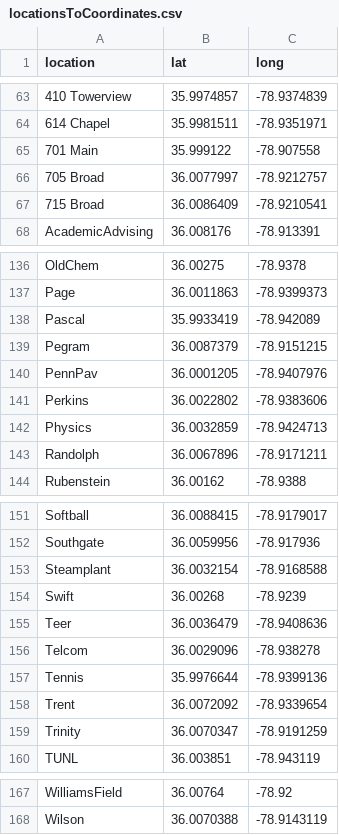
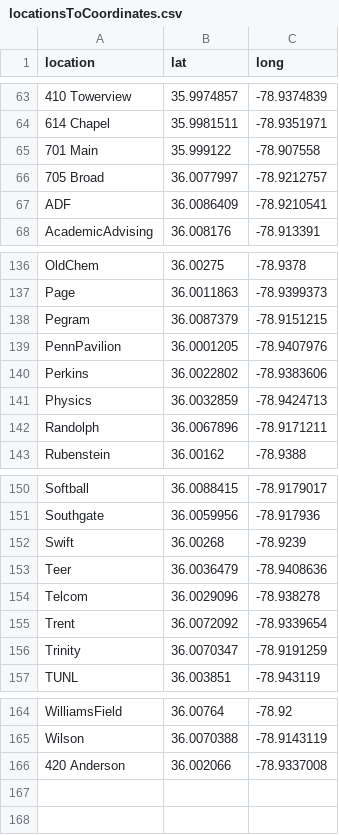
Before and after one commit to eidanjacob/dataplus, a CSV file: locationsToCoordinates.csv, drawn as a sheet; only a part is shown, gaps mark what is left out; removed rows and columns are numbered as before the commit, all else as after; the diff names each change by its address in the sheet, - before the commit and + after, or states it on an @@ line.

Commit message:
typos/fixing locations2

```diff
--- a/locationsToCoordinates.csv
+++ b/locationsToCoordinates.csv
-A67 (location): 715 Broad
+A67 (location): ADF
-row 138: Pascal | 35.9933419 | -78.942089
-A139 (location): PennPav
+A139 (location): PennPavilion
-row 153: Steamplant | 36.0032154 | -78.9168588
-row 157: Tennis | 35.9976644 | -78.9399136
+row 166: 420 Anderson | 36.002066 | -78.9337008
```
